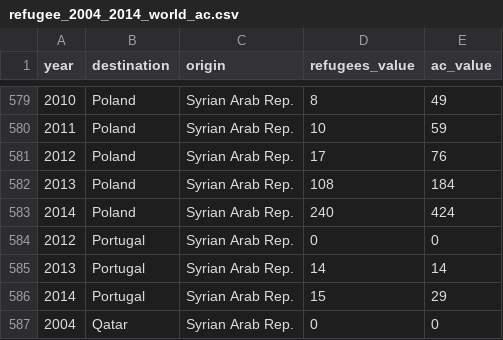
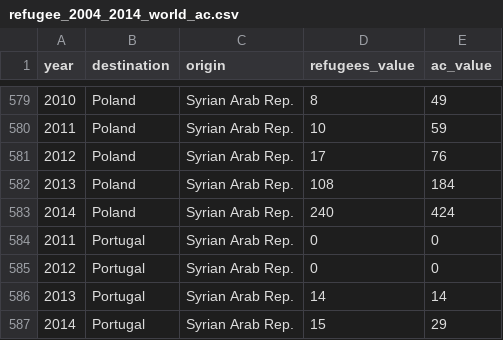
Before and after one commit to huinalam/projectsyria, a CSV file: data/refugee_2004_2014_world_ac.csv, drawn as a sheet; only a part is shown, gaps mark what is left out; the shorter side is filled out with more unchanged rows.

```diff
--- a/data/refugee_2004_2014_world_ac.csv
+++ b/data/refugee_2004_2014_world_ac.csv
@@ -583,2 +583,3 @@ year,destination,origin,refugees_value,ac_value
 2014,Poland,Syrian Arab Rep.,240,424
+2011,Portugal,Syrian Arab Rep.,0,0
 2012,Portugal,Syrian Arab Rep.,0,0
```
Also changed, not shown: 3 other files.
